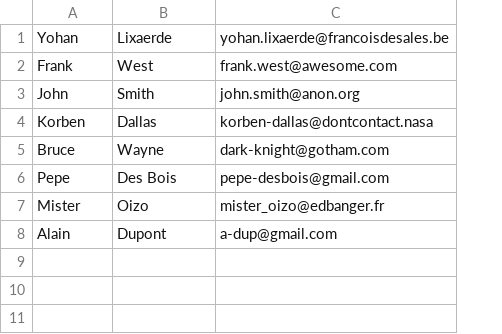
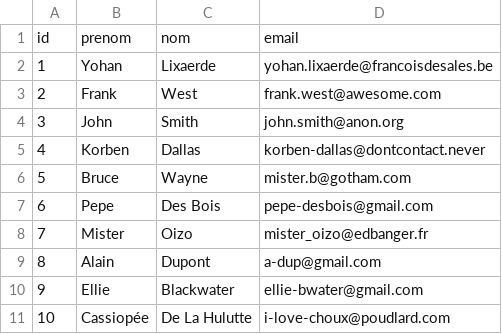
Before and after one commit to ylixaerde/projet_mail_collect, a CSV file: data.csv, drawn as a sheet; addresses are those after the commit; the diff names each change by its address in the sheet, - before the commit and + after, or states it on an @@ line.

```diff
--- a/data.csv
+++ b/data.csv
+column A, rows 2-9: 1 | 2 | 3 | 4 | 5 | 6 | 7 | 8
+row 1: id | prenom | nom | email
-D5: korben-dallas@dontcontact.nasa
+D5: korben-dallas@dontcontact.never
-D6: dark-knight@gotham.com
+D6: mister.b@gotham.com
+row 10: 9 | Ellie | Blackwater | ellie-bwater@gmail.com
+row 11: 10 | Cassiopée | De La Hulutte | i-love-choux@poudlard.com
```
Also changed, not shown: 3 other files.
